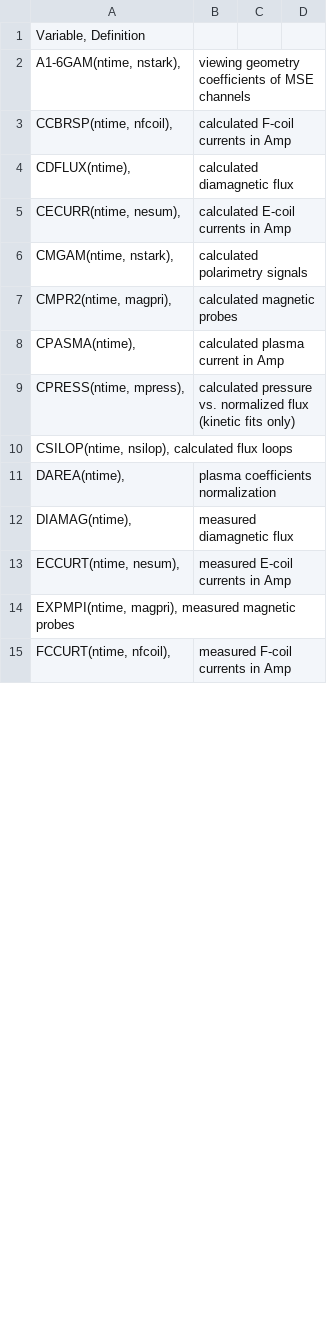
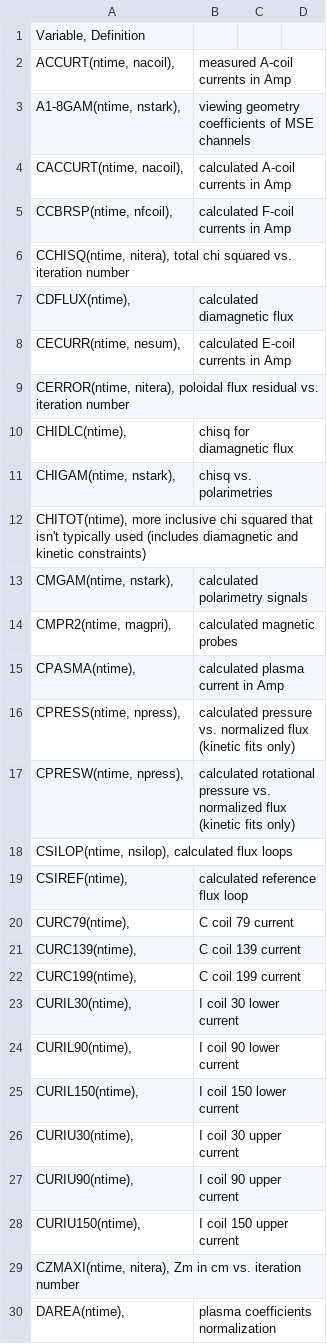
Before and after one commit to gafusion/EFIT, a CSV file: docs/tables/meqdsk.csv, drawn as a sheet; only a part is shown; the shorter side is filled out with more unchanged rows; the diff covers the shown part only.

Commit message:
Updates and more specifics
Updating the m-file description to match the current outputs.

Including the input switches used to turn different output files
on/off.

Typo fix in in1 namelist.

The documentation for geqdsk and aeqdsk file contents probably need
to be checked in detail also, since the documentation seems pretty
old, but this is a great start!

```diff
--- a/docs/tables/meqdsk.csv
+++ b/docs/tables/meqdsk.csv
@@ -1,6 +1,13 @@
 Variable, Definition
-A1-6GAM(ntime, nstark),	viewing geometry coefficients of MSE channels
+ACCURT(ntime, nacoil),	measured A-coil currents in Amp
+A1-8GAM(ntime, nstark),	viewing geometry coefficients of MSE channels
+CACCURT(ntime, nacoil),	calculated A-coil currents in Amp
 CCBRSP(ntime, nfcoil),	calculated F-coil currents in Amp
+CCHISQ(ntime, nitera), total chi squared vs. iteration number
 CDFLUX(ntime),	calculated diamagnetic flux
 CECURR(ntime, nesum),	calculated E-coil currents in Amp
+CERROR(ntime, nitera), poloidal flux residual vs. iteration number
+CHIDLC(ntime),	chisq for diamagnetic flux
+CHIGAM(ntime, nstark),	chisq vs. polarimetries
+CHITOT(ntime), more inclusive chi squared that isn't typically used (includes diamagnetic and kinetic constraints)
 CMGAM(ntime, nstark),	calculated polarimetry signals
@@ -8,4 +15,16 @@ CMPR2(ntime, magpri),	calculated magnetic probes
 CPASMA(ntime),	calculated plasma current in Amp
-CPRESS(ntime, mpress),	calculated pressure vs. normalized flux (kinetic fits only)
+CPRESS(ntime, npress),	calculated pressure vs. normalized flux (kinetic fits only)
+CPRESW(ntime, npress),	calculated rotational pressure vs. normalized flux (kinetic fits only)
 CSILOP(ntime, nsilop), calculated flux loops
+CSIREF(ntime), 	calculated reference flux loop
+CURC79(ntime),	C coil 79 current
+CURC139(ntime),	C coil 139 current
+CURC199(ntime),	C coil 199 current
+CURIL30(ntime),	I coil 30 lower current
+CURIL90(ntime),	I coil 90 lower current
+CURIL150(ntime),	I coil 150 lower current
+CURIU30(ntime),	I coil 30 upper current
+CURIU90(ntime),	I coil 90 upper current
+CURIU150(ntime),	I coil 150 upper current
+CZMAXI(ntime, nitera), Zm in cm vs. iteration number
 DAREA(ntime),	plasma coefficients normalization
```
Also changed, not shown: 43 added rows, 1 removed row and 5 edited cells elsewhere in this file, docs/tables/in1.csv, 1 other file.
